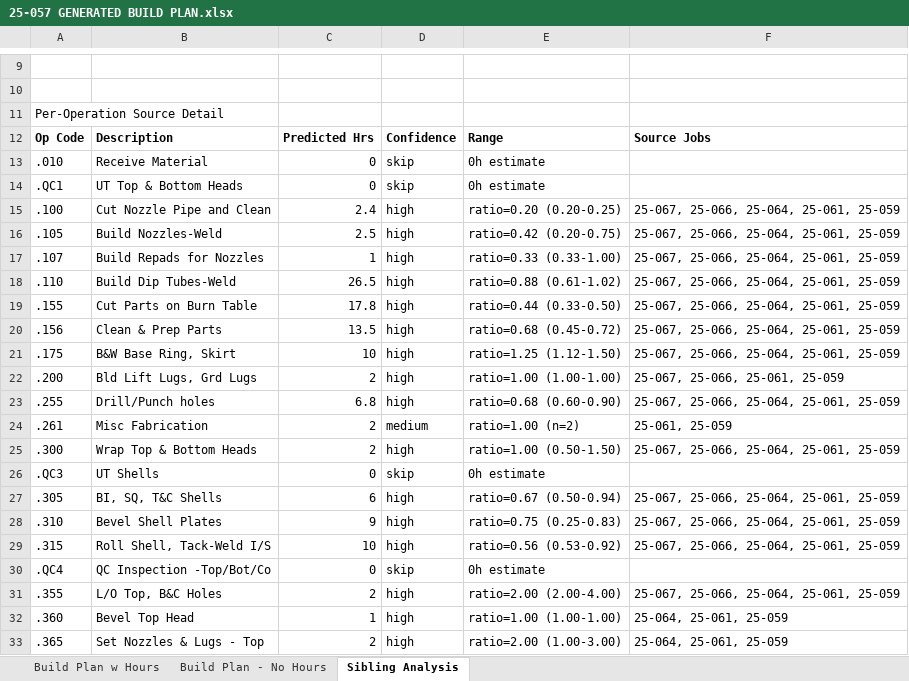
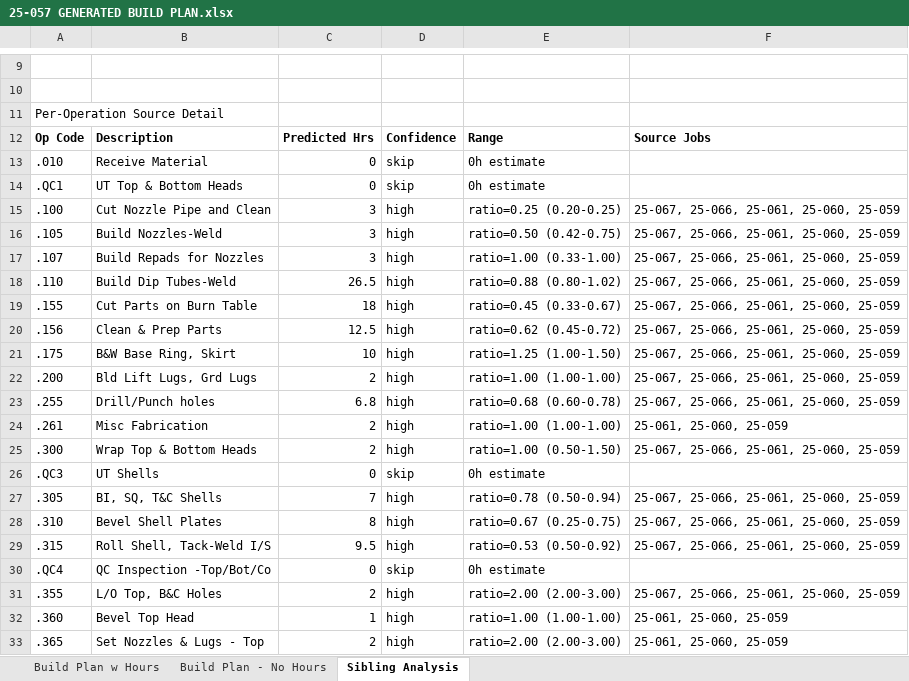
Before and after one commit to kelly12201984/DISCOVERY_PROCESS_AUTOMATION, an Excel workbook: buildplan_generator/output/25-057 GENERATED BUILD PLAN.xlsx, sheet Sibling Analysis, drawn as a sheet; only a part is shown, gaps mark what is left out; values as stored, in another font and other column widths than the file's, no borders; the diff covers the shown part only; the diff names each change by its address in the sheet, - before the commit and + after, or states it on an @@ line.

```diff
--- a/buildplan_generator/output/25-057 GENERATED BUILD PLAN.xlsx (sheet Sibling Analysis)
+++ b/buildplan_generator/output/25-057 GENERATED BUILD PLAN.xlsx (sheet Sibling Analysis)
-C15: 2.4
+C15: 3
-E15: ratio=0.20 (0.20-0.25)
+E15: ratio=0.25 (0.20-0.25)
-F15:F21: 25-067, 25-066, 25-064, 25-061, 25-059
+F15:F21: 25-067, 25-066, 25-061, 25-060, 25-059
-C16: 2.5
+C16: 3
-E16: ratio=0.42 (0.20-0.75)
+E16: ratio=0.50 (0.42-0.75)
-C17: 1
+C17: 3
-E17: ratio=0.33 (0.33-1.00)
+E17: ratio=1.00 (0.33-1.00)
-E18: ratio=0.88 (0.61-1.02)
+E18: ratio=0.88 (0.80-1.02)
-C19: 17.8
+C19: 18
-E19: ratio=0.44 (0.33-0.50)
+E19: ratio=0.45 (0.33-0.67)
-C20: 13.5
+C20: 12.5
-E20: ratio=0.68 (0.45-0.72)
+E20: ratio=0.62 (0.45-0.72)
-E21: ratio=1.25 (1.12-1.50)
+E21: ratio=1.25 (1.00-1.50)
-F22: 25-067, 25-066, 25-061, 25-059
+F22: 25-067, 25-066, 25-061, 25-060, 25-059
-E23: ratio=0.68 (0.60-0.90)
+E23: ratio=0.68 (0.60-0.78)
-F23: 25-067, 25-066, 25-064, 25-061, 25-059
+F23: 25-067, 25-066, 25-061, 25-060, 25-059
-D24: medium
+D24: high
-E24: ratio=1.00 (n=2)
+E24: ratio=1.00 (1.00-1.00)
-F24: 25-061, 25-059
+F24: 25-061, 25-060, 25-059
-F25: 25-067, 25-066, 25-064, 25-061, 25-059
+F25: 25-067, 25-066, 25-061, 25-060, 25-059
-C27: 6
+C27: 7
-E27: ratio=0.67 (0.50-0.94)
+E27: ratio=0.78 (0.50-0.94)
-F27:F29: 25-067, 25-066, 25-064, 25-061, 25-059
+F27:F29: 25-067, 25-066, 25-061, 25-060, 25-059
-C28: 9
+C28: 8
-E28: ratio=0.75 (0.25-0.83)
+E28: ratio=0.67 (0.25-0.75)
-C29: 10
+C29: 9.5
-E29: ratio=0.56 (0.53-0.92)
+E29: ratio=0.53 (0.50-0.92)
-E31: ratio=2.00 (2.00-4.00)
+E31: ratio=2.00 (2.00-3.00)
-F31: 25-067, 25-066, 25-064, 25-061, 25-059
+F31: 25-067, 25-066, 25-061, 25-060, 25-059
-F32:F33: 25-064, 25-061, 25-059
+F32:F33: 25-061, 25-060, 25-059
-E33: ratio=2.00 (1.00-3.00)
+E33: ratio=2.00 (2.00-3.00)
```
Also changed, not shown: 2 moved rows and 67 edited cells elsewhere in this sheet, sheet Build Plan w Hours, sheet Build Plan - No Hours, buildplan_generator/output/25-075 GENERATED BUILD PLAN.xlsx, buildplan_generator/output/25-085 GENERATED BUILD PLAN.xlsx, 24 other files.
